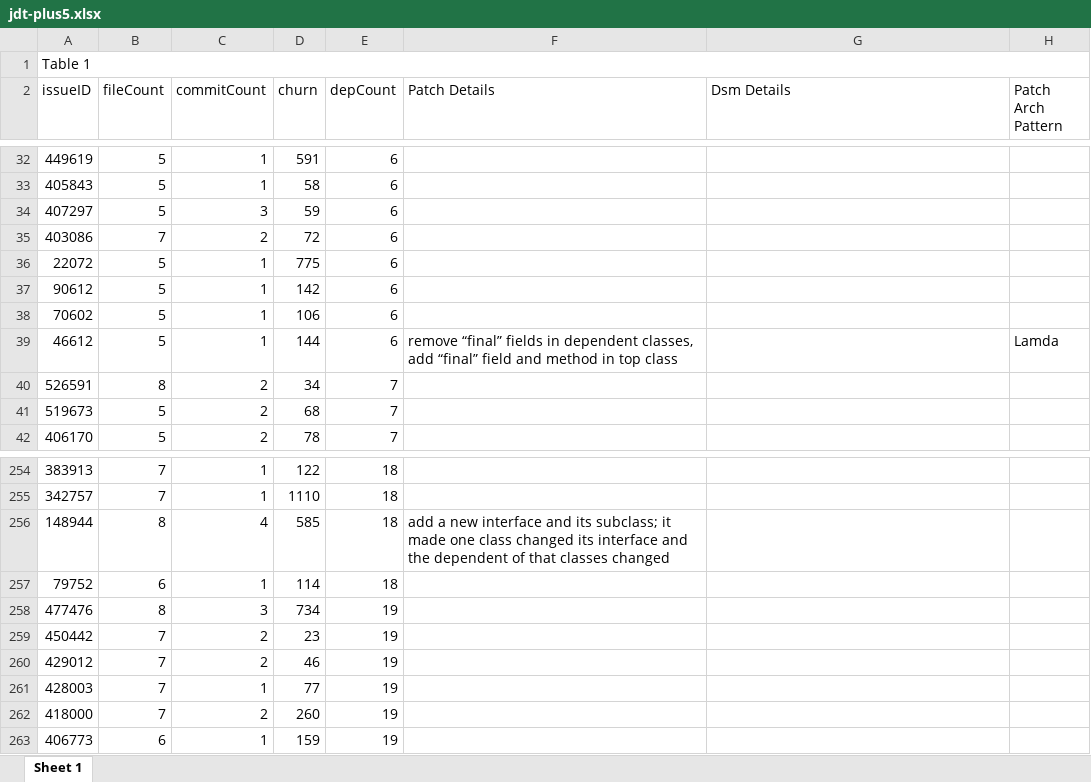
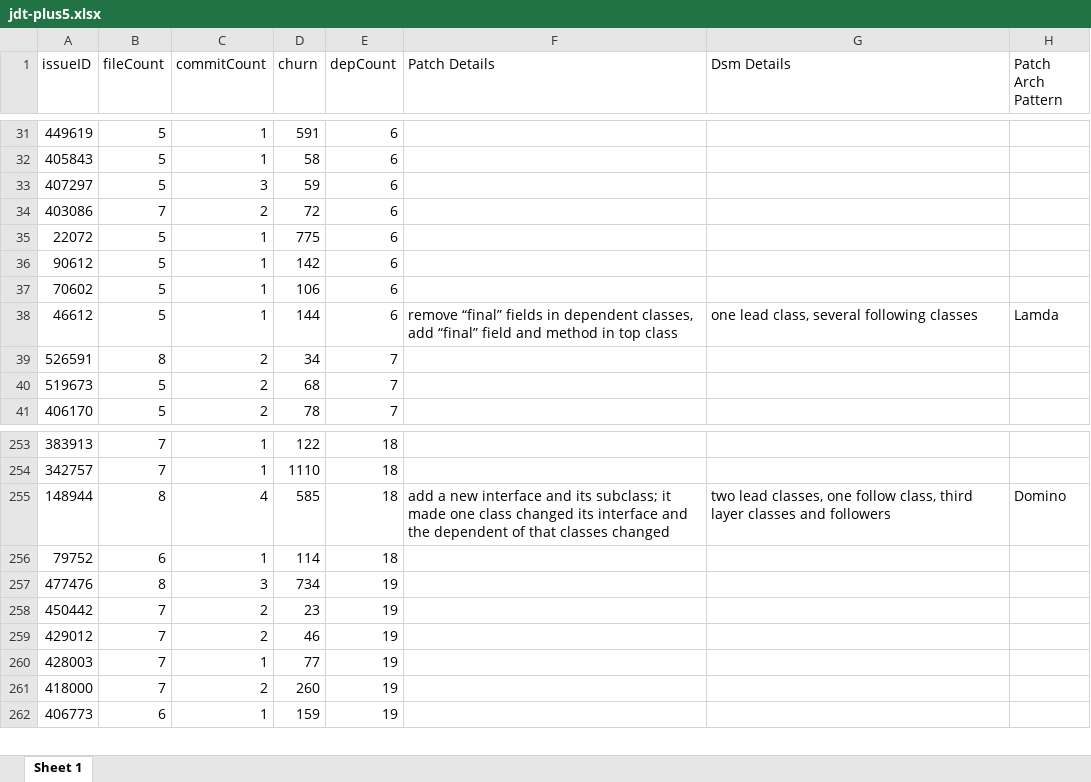
Before and after one commit to qf28/eclipse-plus5, an Excel workbook: jdt-plus5.xlsx, sheet Sheet 1, drawn as a sheet; only a part is shown, gaps mark what is left out; values as stored, in another font and other column widths than the file's, no cell formats; removed rows and columns are numbered as before the commit, all else as after; the diff covers the shown part only; the diff names each change by its address in the sheet, - before the commit and + after, or states it on an @@ line.

```diff
--- a/jdt-plus5.xlsx (sheet Sheet 1)
+++ b/jdt-plus5.xlsx (sheet Sheet 1)
-row 1: Table 1
-G38 (Dsm Details): (empty)
+G38 (Dsm Details): one lead class, several following classes
-G255 (Dsm Details): (empty)
+G255 (Dsm Details): two lead classes, one follow class, third layer classes and followers
-H255 (Patch Arch Pattern): (empty)
+H255 (Patch Arch Pattern): Domino
```
Also changed, not shown: 30 edited cells elsewhere in this sheet, cell formats.
